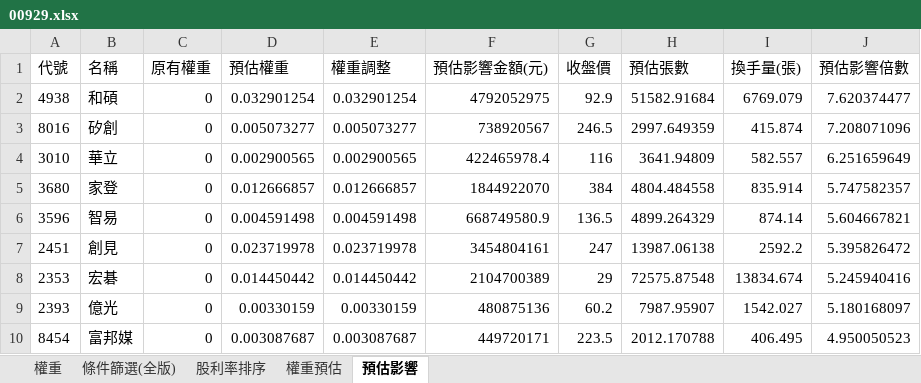
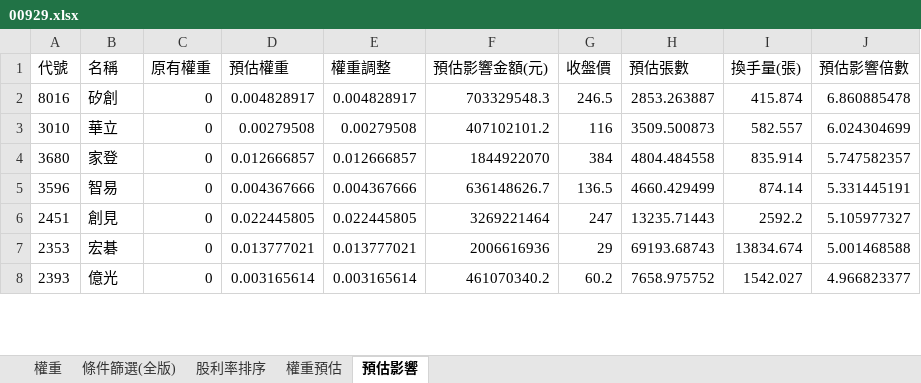
Before and after one commit to Jagon7/jagon-space-station, an Excel workbook: data/rebalance/pred/00929.xlsx, sheet 預估影響, drawn as a sheet; only a part is shown; values as stored, in another font and other column widths than the file's, no borders; removed rows and columns are numbered as before the commit, all else as after; the diff covers the shown part only; the diff names each change by its address in the sheet, - before the commit and + after, or states it on an @@ line.

```diff
--- a/data/rebalance/pred/00929.xlsx (sheet 預估影響)
+++ b/data/rebalance/pred/00929.xlsx (sheet 預估影響)
-row 2: 4938 | 和碩 | 0 | 0.032901254 | 0.032901254 | 4792052975 | 92.9 | 51582.91684 | 6769.079 | 7.620374477
-D2 (預估權重): 0.005073277
+D2 (預估權重): 0.004828917
-E2 (權重調整): 0.005073277
+E2 (權重調整): 0.004828917
-F2 (預估影響金額(元)): 738920567
+F2 (預估影響金額(元)): 703329548.3
-H2 (預估張數): 2997.649359
+H2 (預估張數): 2853.263887
-J2 (預估影響倍數): 7.208071096
+J2 (預估影響倍數): 6.860885478
-D3 (預估權重): 0.002900565
+D3 (預估權重): 0.00279508
-E3 (權重調整): 0.002900565
+E3 (權重調整): 0.00279508
-F3 (預估影響金額(元)): 422465978.4
+F3 (預估影響金額(元)): 407102101.2
-H3 (預估張數): 3641.94809
+H3 (預估張數): 3509.500873
-J3 (預估影響倍數): 6.251659649
+J3 (預估影響倍數): 6.024304699
-D5 (預估權重): 0.004591498
+D5 (預估權重): 0.004367666
-E5 (權重調整): 0.004591498
+E5 (權重調整): 0.004367666
-F5 (預估影響金額(元)): 668749580.9
+F5 (預估影響金額(元)): 636148626.7
-H5 (預估張數): 4899.264329
+H5 (預估張數): 4660.429499
-J5 (預估影響倍數): 5.604667821
+J5 (預估影響倍數): 5.331445191
-D6 (預估權重): 0.023719978
+D6 (預估權重): 0.022445805
-E6 (權重調整): 0.023719978
+E6 (權重調整): 0.022445805
-F6 (預估影響金額(元)): 3454804161
+F6 (預估影響金額(元)): 3269221464
-H6 (預估張數): 13987.06138
+H6 (預估張數): 13235.71443
-J6 (預估影響倍數): 5.395826472
+J6 (預估影響倍數): 5.105977327
-D7 (預估權重): 0.014450442
+D7 (預估權重): 0.013777021
-E7 (權重調整): 0.014450442
+E7 (權重調整): 0.013777021
-F7 (預估影響金額(元)): 2104700389
+F7 (預估影響金額(元)): 2006616936
-H7 (預估張數): 72575.87548
+H7 (預估張數): 69193.68743
-J7 (預估影響倍數): 5.245940416
+J7 (預估影響倍數): 5.001468588
-D8 (預估權重): 0.00330159
+D8 (預估權重): 0.003165614
-E8 (權重調整): 0.00330159
+E8 (權重調整): 0.003165614
-F8 (預估影響金額(元)): 480875136
+F8 (預估影響金額(元)): 461070340.2
-H8 (預估張數): 7987.95907
+H8 (預估張數): 7658.975752
-J8 (預估影響倍數): 5.180168097
+J8 (預估影響倍數): 4.966823377
-row 10: 8454 | 富邦媒 | 0 | 0.003087687 | 0.003087687 | 449720171 | 223.5 | 2012.170788 | 406.495 | 4.950050523
```
Also changed, not shown: 14 added rows, 12 removed rows and 130 edited cells elsewhere in this sheet, sheet 權重, sheet 權重預估, sheet 股利率排序, sheet 條件篩選(全版), data/rebalance/pred/0050.xlsx, data/rebalance/pred/0051.xlsx, 7 other files.
